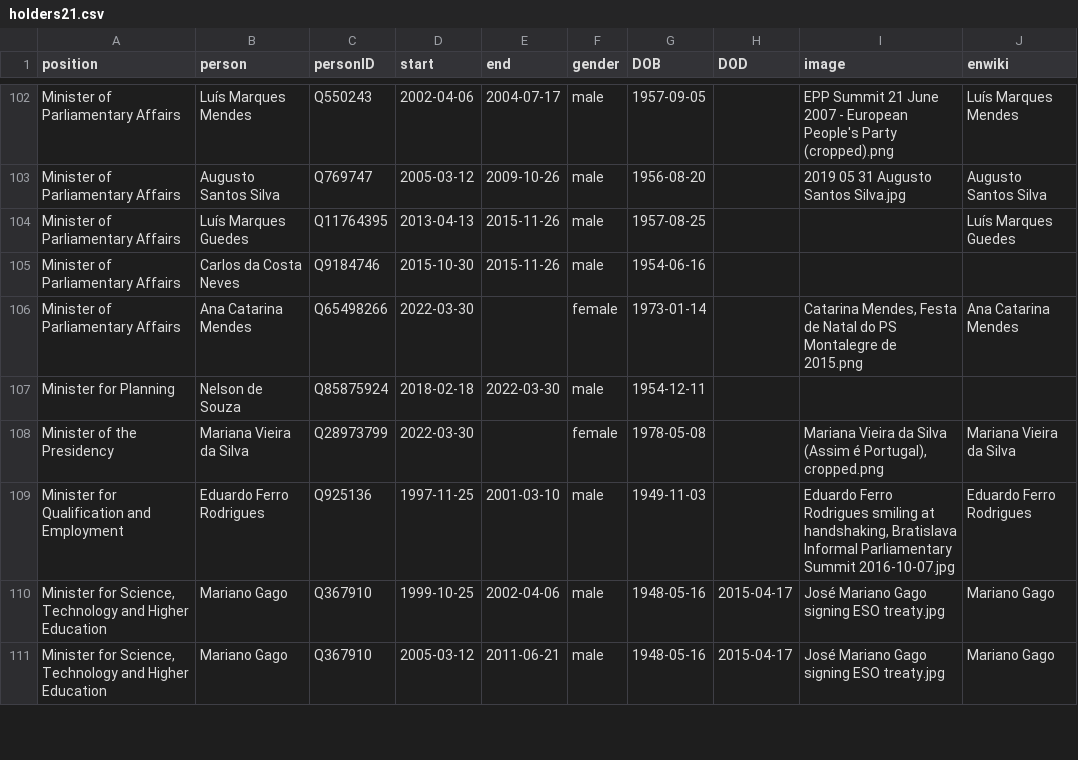
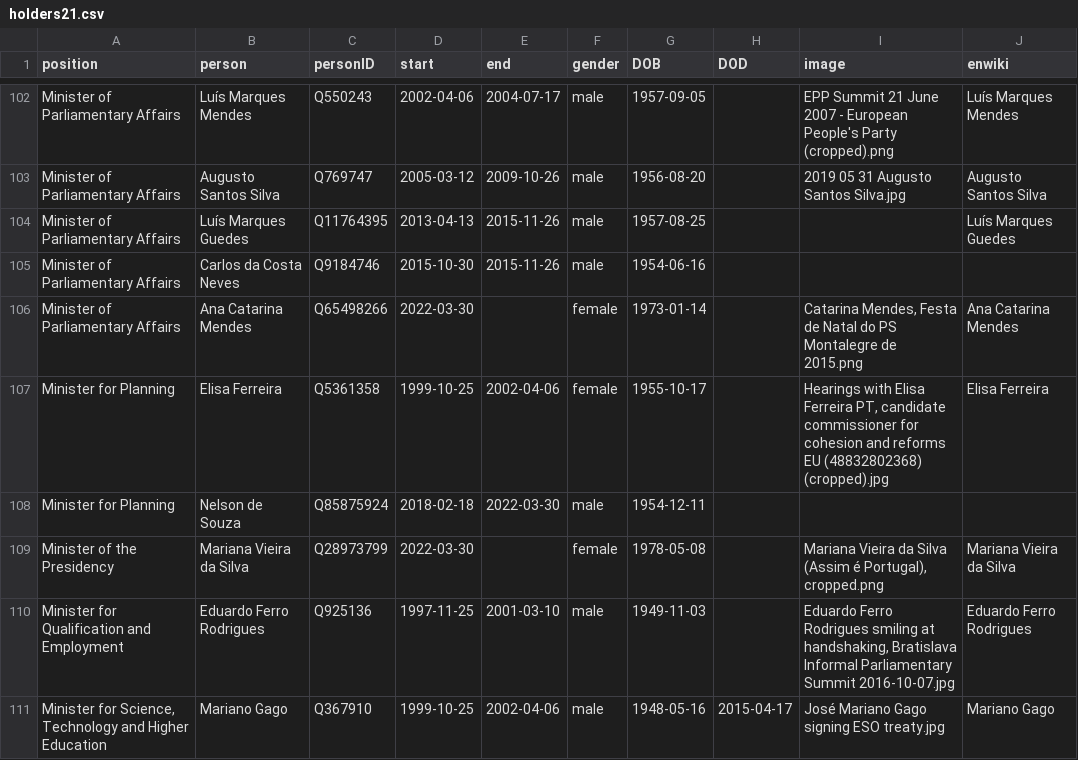
Before and after one commit to every-politician-scrapers/portugal-cabinet, a CSV file: html/holders21.csv, drawn as a sheet; only a part is shown, gaps mark what is left out; the shorter side is filled out with more unchanged rows; the diff names each change by its address in the sheet, - before the commit and + after, or states it on an @@ line.

```diff
--- a/html/holders21.csv
+++ b/html/holders21.csv
+row 107: Minister for Planning | Elisa Ferreira | Q5361358 | 1999-10-25 | 2002-04-06 | female | 1955-10-17 |  | Hearings with Elisa Ferreira PT, candidate commissioner for cohesion and reforms EU (48832802368) (cropped).jpg | Elisa Ferreira
```
Also changed, not shown: html/legislators.csv.
